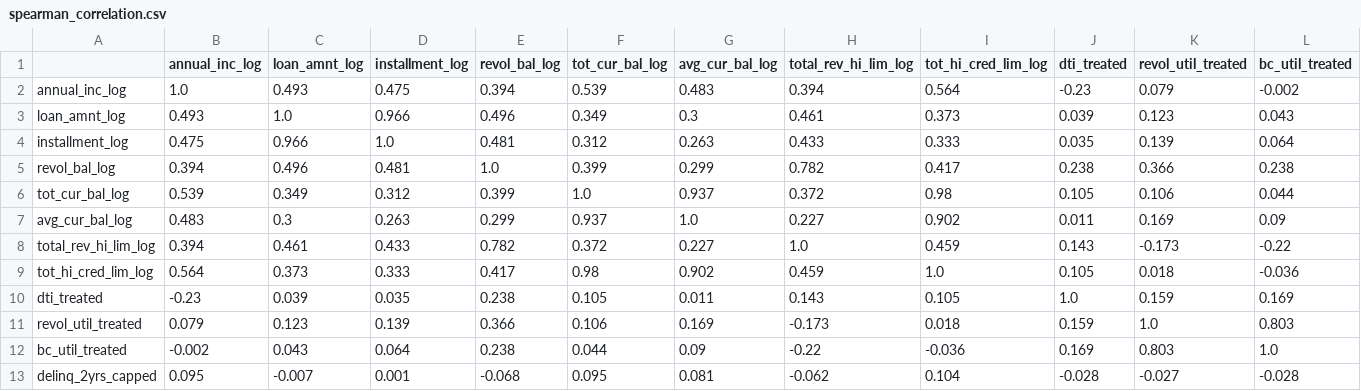
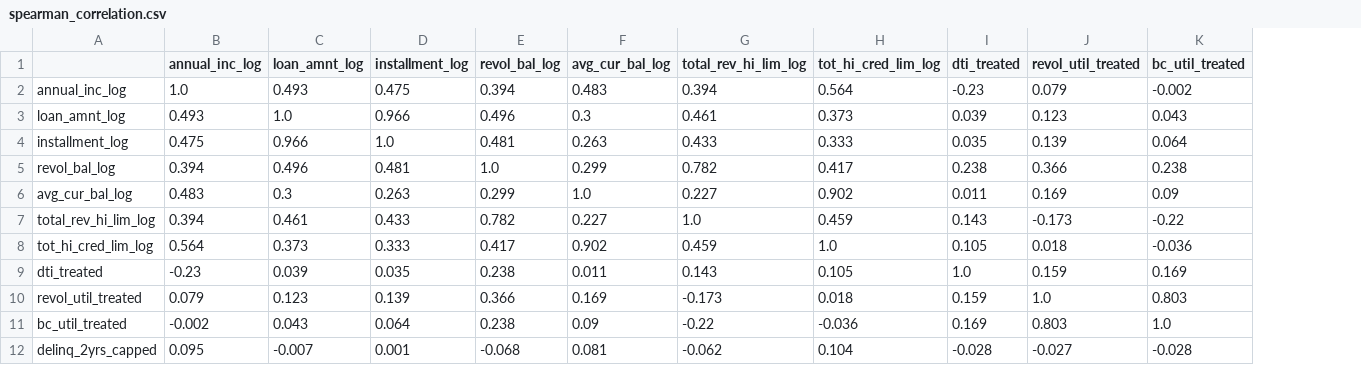
Before and after one commit to fitiha/credit-risk-pd, a CSV file: reports/a5_correlation_vif/tables/spearman_correlation.csv, drawn as a sheet; only a part is shown; removed rows and columns are numbered as before the commit, all else as after; rows hold the shown columns only; the diff names each change by its address in the sheet, - before the commit and + after, or states it on an @@ line.

```diff
--- a/reports/a5_correlation_vif/tables/spearman_correlation.csv
+++ b/reports/a5_correlation_vif/tables/spearman_correlation.csv
-column F (tot_cur_bal_log), rows 2-5: 0.539 | 0.349 | 0.312 | 0.399; rows 7-13: 0.937 | 0.372 | 0.98 | 0.105 | 0.106 | 0.044 | 0.095
-row 6: tot_cur_bal_log | 0.539 | 0.349 | 0.312 | 0.399 | 1.0 | 0.937 | 0.372 | 0.98 | 0.105 | 0.106 | 0.044
```
Also changed, not shown: reports/a5_correlation_vif/tables/highly_correlated_pairs.csv, reports/a5_factor_analysis/tables/factor_correlations_promax.csv, 29 other files.
